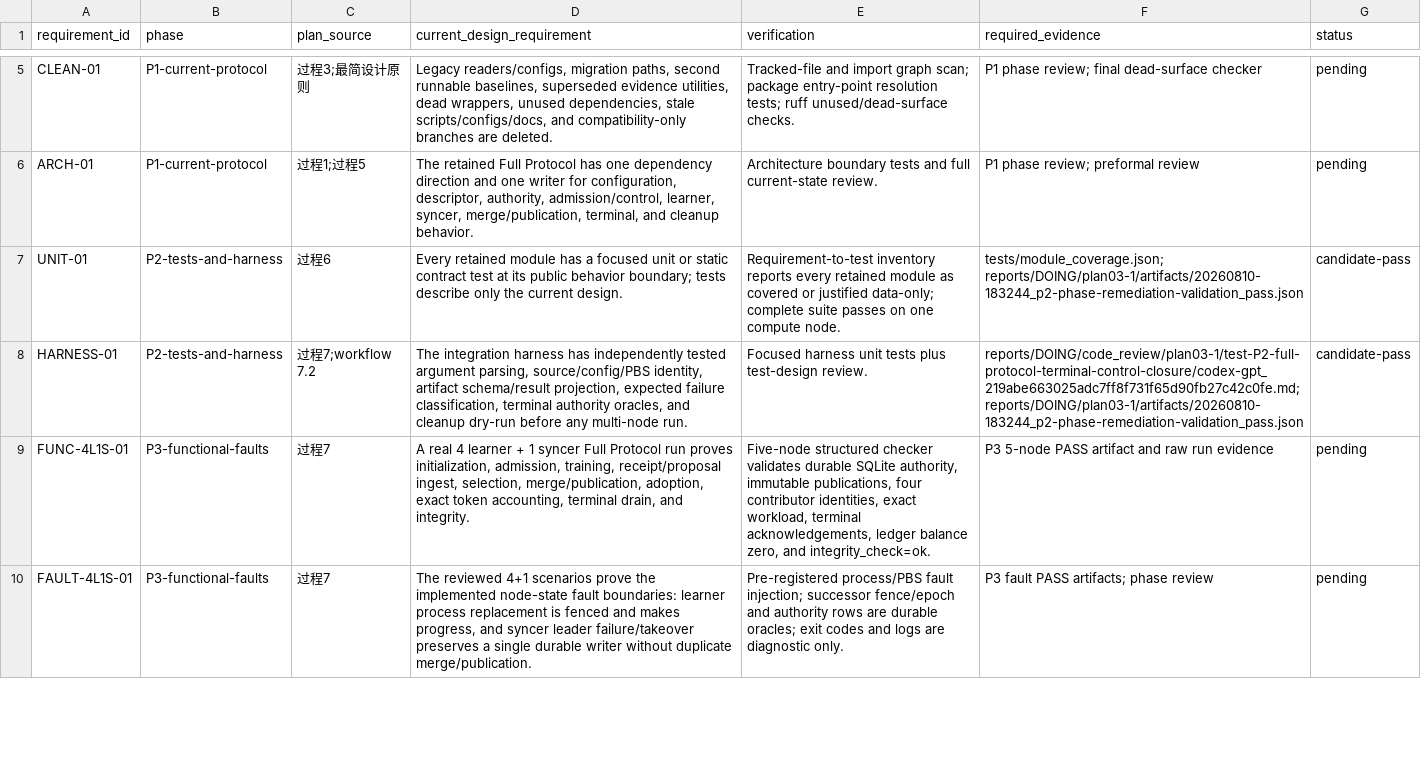
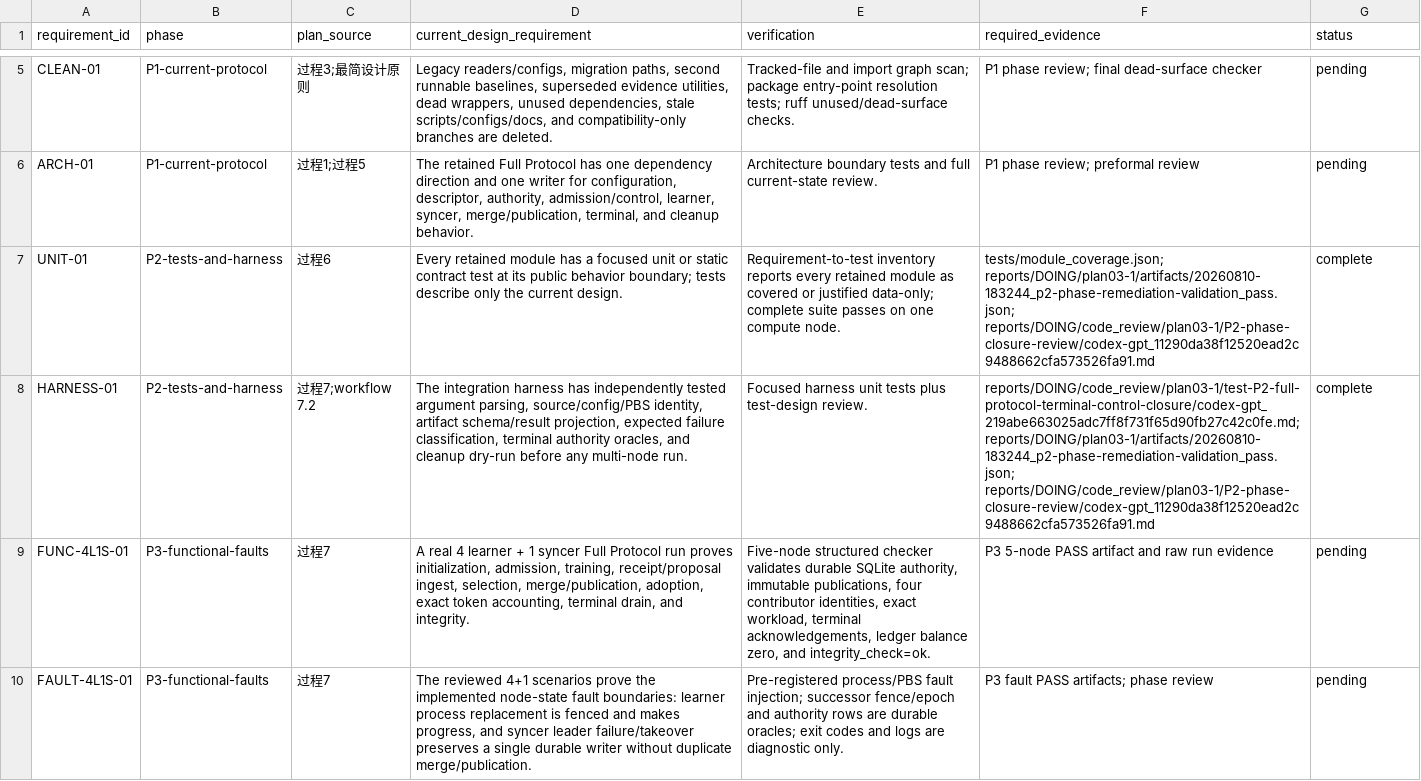
Before and after one commit to UnbearableFate/fsb_decoupled_diloco, a CSV file: reports/DOING/plan03-1/requirement-matrix.csv, drawn as a sheet; only a part is shown, gaps mark what is left out; the diff names each change by its address in the sheet, - before the commit and + after, or states it on an @@ line.

Commit message:
complete P2 tests and harness phase

```diff
--- a/reports/DOING/plan03-1/requirement-matrix.csv
+++ b/reports/DOING/plan03-1/requirement-matrix.csv
-F7 (required_evidence): tests/module_coverage.json; reports/DOING/plan03-1/artifacts/20260810-183244_p2-phase-remediation-validation_pass.json
+F7 (required_evidence): tests/module_coverage.json; reports/DOING/plan03-1/artifacts/20260810-183244_p2-phase-remediation-validation_pass.json; reports/DOING/code_review/plan03-1/P2-phase-closure-review/codex-gpt_11290da38f12520ead2c9488662cfa573526fa91.md
-G7:G8 (status): candidate-pass
+G7:G8 (status): complete
-F8 (required_evidence): reports/DOING/code_review/plan03-1/test-P2-full-protocol-terminal-control-closure/codex-gpt_219abe663025adc7ff8f731f65d90fb27c42c0fe.md; reports/DOING/plan03-1/artifacts/20260810-183244_p2-phase-remediation-validation_pass.json
+F8 (required_evidence): reports/DOING/code_review/plan03-1/test-P2-full-protocol-terminal-control-closure/codex-gpt_219abe663025adc7ff8f731f65d90fb27c42c0fe.md; reports/DOING/plan03-1/artifacts/20260810-183244_p2-phase-remediation-validation_pass.json; reports/DOING/code_review/plan03-1/P2-phase-closure-review/codex-gpt_11290da38f12520ead2c9488662cfa573526fa91.md
```
Also changed, not shown: 4 other files.
